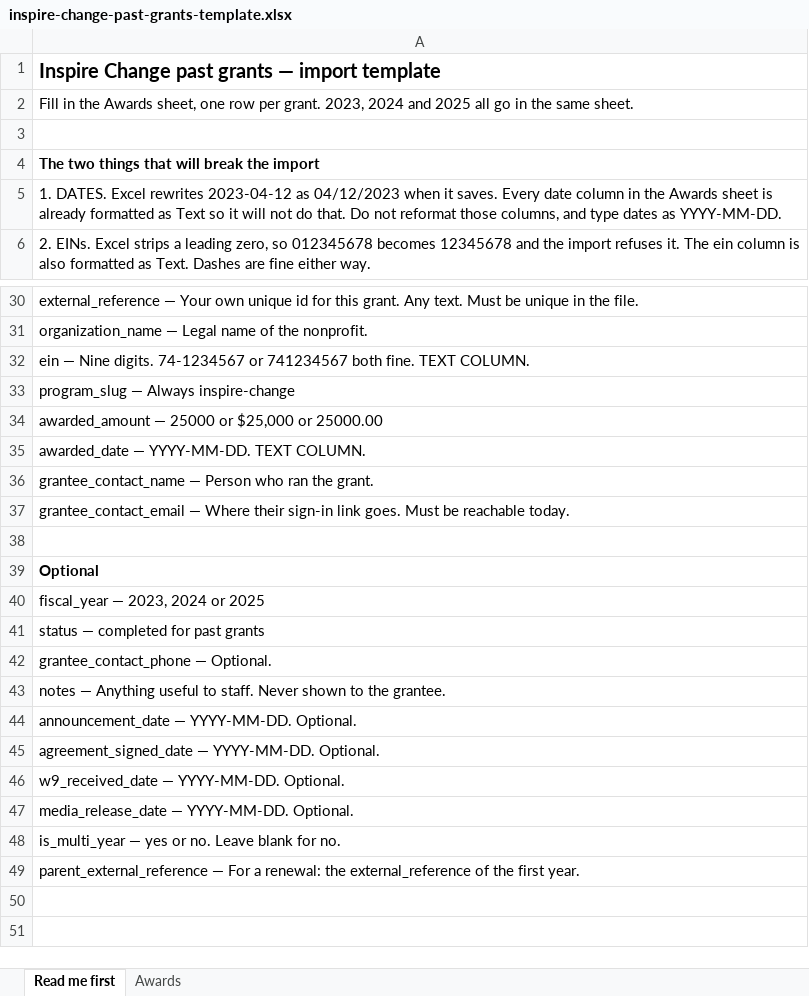
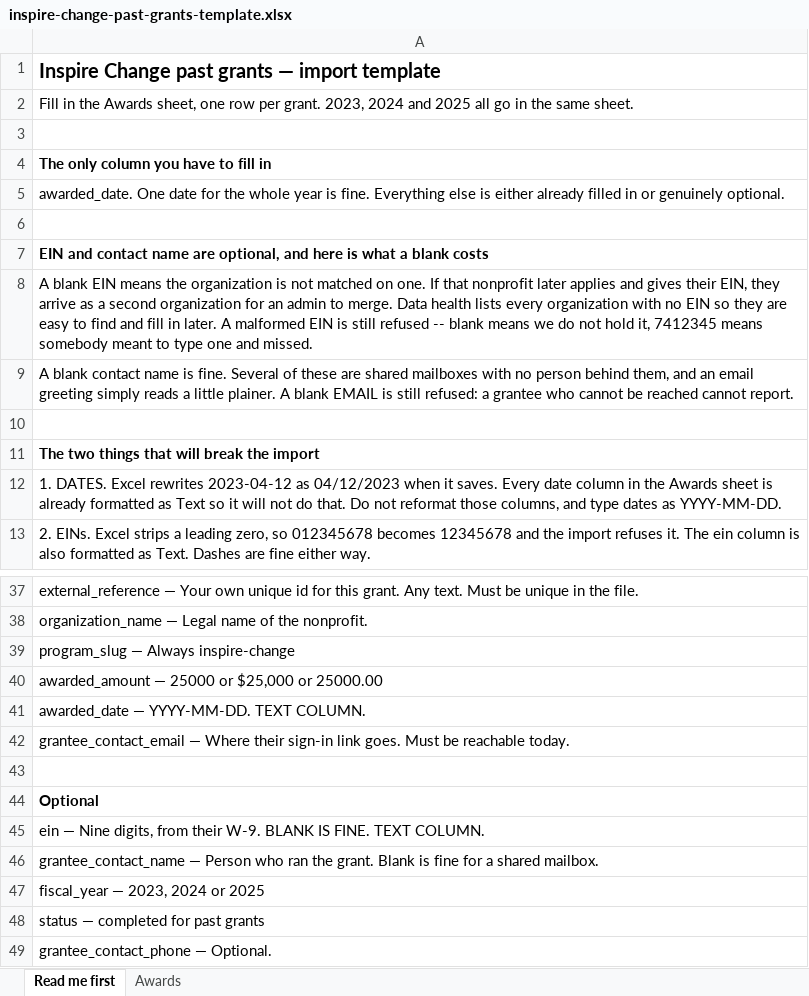
Before and after one commit to TexansDigital/grants, an Excel workbook: docs/inspire-change-past-grants-template.xlsx, sheet Read me first, drawn as a sheet; only a part is shown, gaps mark what is left out; the shorter side is filled out with more unchanged rows; values as stored, in another font and other column widths than the file's, no borders; removed rows and columns are numbered as before the commit, all else as after; the diff names each change by its address in the sheet, - before the commit and + after, or states it on an @@ line.

```diff
--- a/docs/inspire-change-past-grants-template.xlsx (sheet Read me first)
+++ b/docs/inspire-change-past-grants-template.xlsx (sheet Read me first)
+row 4: The only column you have to fill in
+row 5: awarded_date. One date for the whole year is fine. Everything else is either already filled in or genuinely optional.
+row 6: (empty)
+row 7: EIN and contact name are optional, and here is what a blank costs
+row 8: A blank EIN means the organization is not matched on one. If that nonprofit later applies and gives their EIN, they arrive as a second organization for an admin to merge. Data health lists every organization with no EIN so they are easy to find and fill in later. A malformed EIN is still refused -- blank means we do not hold it, 7412345 means somebody meant to type one and missed.
+row 9: A blank contact name is fine. Several of these are shared mailboxes with no person behind them, and an email greeting simply reads a little plainer. A blank EMAIL is still refused: a grantee who cannot be reached cannot report.
+row 10: (empty)
-row 32: ein — Nine digits. 74-1234567 or 741234567 both fine. TEXT COLUMN.
-row 36: grantee_contact_name — Person who ran the grant.
+row 45: ein — Nine digits, from their W-9. BLANK IS FINE. TEXT COLUMN.
+row 46: grantee_contact_name — Person who ran the grant. Blank is fine for a shared mailbox.
```
Also changed, not shown: sheet Awards, docs/inspire-change-2025-grants.xlsx, 5 other files.
